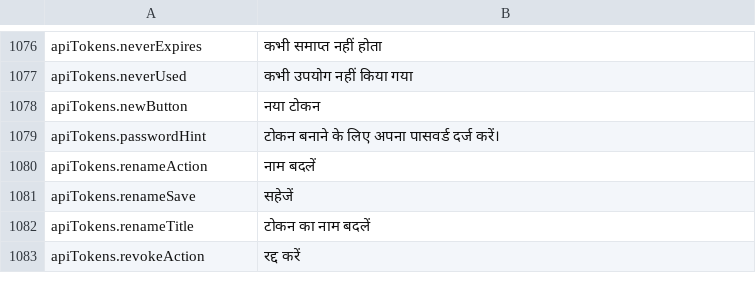
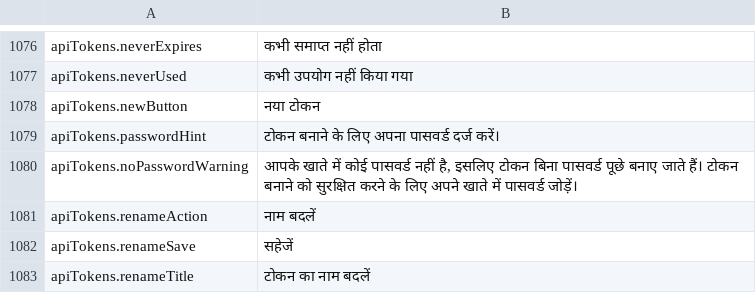
Before and after one commit to PhillipMaizza/NextExplorer-iOS, a TSV file: Packages/Localization/translations/hi.tsv, drawn as a sheet; only a part is shown, gaps mark what is left out; the shorter side is filled out with more unchanged rows.

```diff
--- a/Packages/Localization/translations/hi.tsv
+++ b/Packages/Localization/translations/hi.tsv
@@ -1079,2 +1079,3 @@ apiTokens.newButton	नया टोकन
 apiTokens.passwordHint	टोकन बनाने के लिए अपना पासवर्ड दर्ज करें।
+apiTokens.noPasswordWarning	आपके खाते में कोई पासवर्ड नहीं है, इसलिए टोकन बिना पासवर्ड पूछे बनाए जाते हैं। टोकन बनाने को सुरक्षित करने के लिए अपने खाते में पासवर्ड जोड़ें।
 apiTokens.renameAction	नाम बदलें
```
Also changed, not shown: Packages/Localization/translations/el.tsv, Packages/Localization/translations/ja.tsv, 43 other files.
